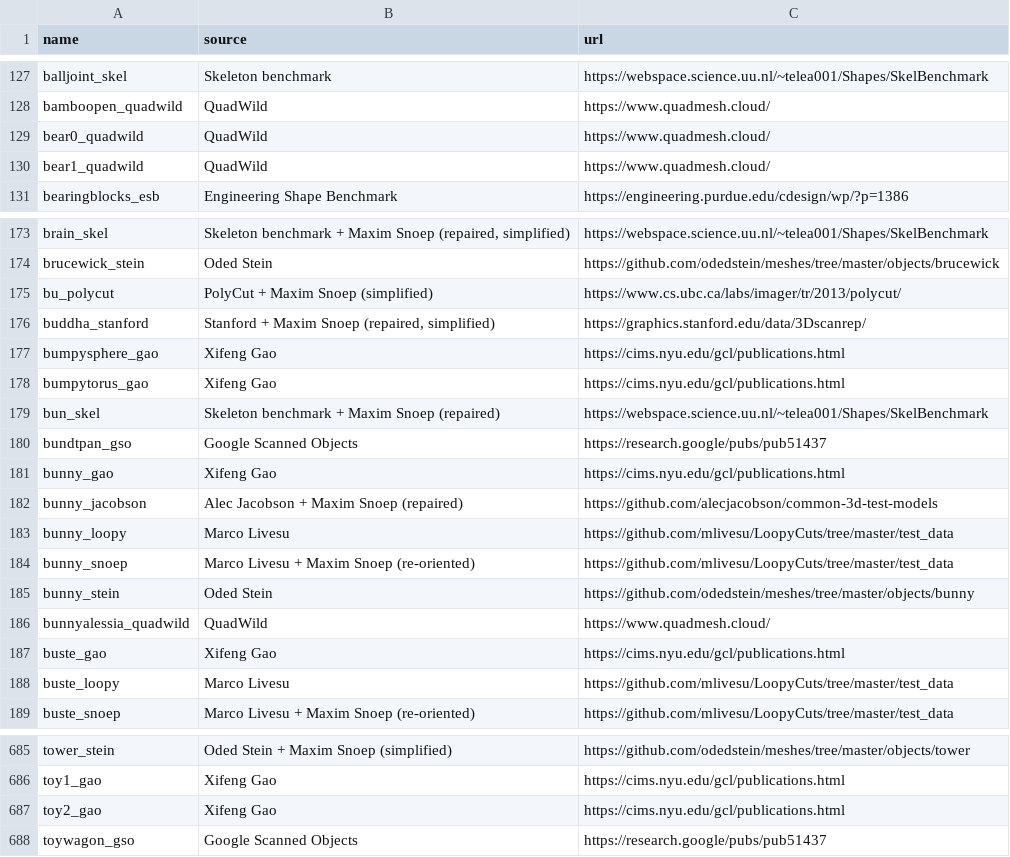
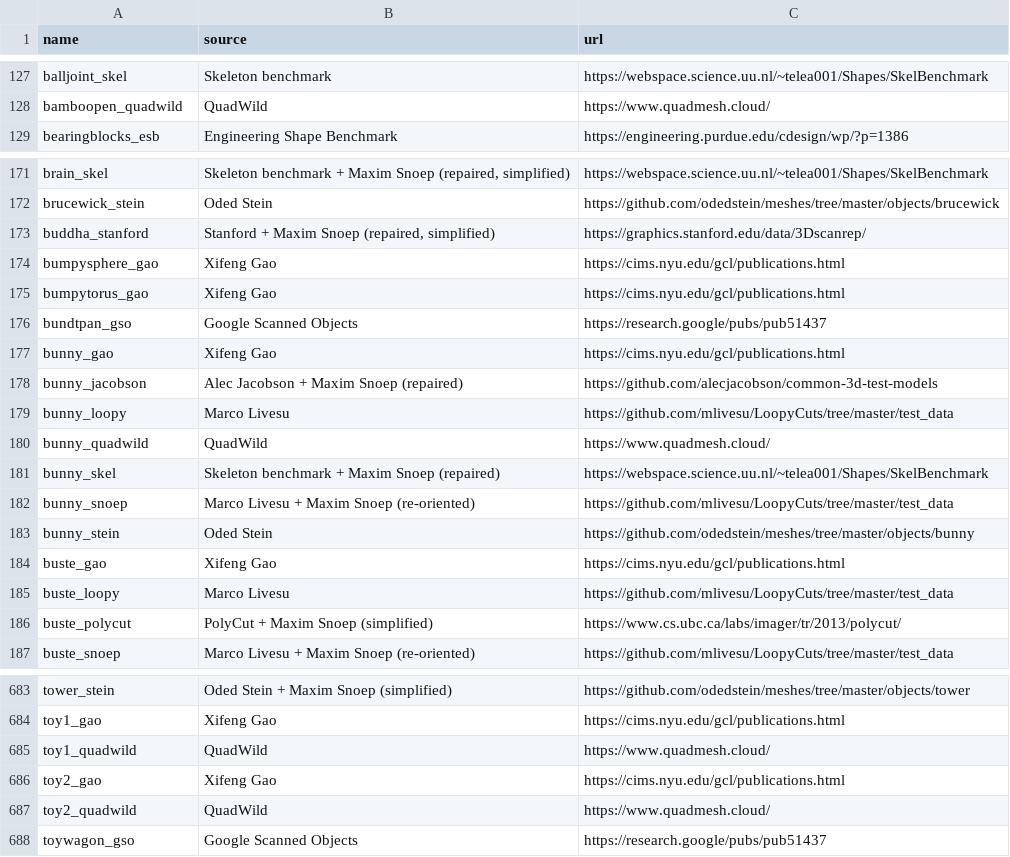
Before and after one commit to tue-alga/meshes, a CSV file: tools/sources.csv, drawn as a sheet; only a part is shown, gaps mark what is left out.

Commit message:
Rename bun, bu, bunnyalessia, bear0/1; move heart and ico to sharp

```diff
--- a/tools/sources.csv
+++ b/tools/sources.csv
@@ -128,4 +128,2 @@ balljoint_skel,Skeleton benchmark,https://webspace.science.uu.nl/~telea001/Shape
 bamboopen_quadwild,QuadWild,https://www.quadmesh.cloud/
-bear0_quadwild,QuadWild,https://www.quadmesh.cloud/
-bear1_quadwild,QuadWild,https://www.quadmesh.cloud/
 bearingblocks_esb,Engineering Shape Benchmark,https://engineering.purdue.edu/cdesign/wp/?p=1386
@@ -174,3 +172,2 @@ brain_skel,"Skeleton benchmark + Maxim Snoep (repaired, simplified)",https://web
 brucewick_stein,Oded Stein,https://github.com/odedstein/meshes/tree/master/objects/brucewick
-bu_polycut,PolyCut + Maxim Snoep (simplified),https://www.cs.ubc.ca/labs/imager/tr/2013/polycut/
 buddha_stanford,"Stanford + Maxim Snoep (repaired, simplified)",https://graphics.stanford.edu/data/3Dscanrep/
@@ -178,3 +175,2 @@ bumpysphere_gao,Xifeng Gao,https://cims.nyu.edu/gcl/publications.html
 bumpytorus_gao,Xifeng Gao,https://cims.nyu.edu/gcl/publications.html
-bun_skel,Skeleton benchmark + Maxim Snoep (repaired),https://webspace.science.uu.nl/~telea001/Shapes/SkelBenchmark
 bundtpan_gso,Google Scanned Objects,https://research.google/pubs/pub51437
@@ -183,7 +179,9 @@ bunny_jacobson,Alec Jacobson + Maxim Snoep (repaired),https://github.com/alecjac
 bunny_loopy,Marco Livesu,https://github.com/mlivesu/LoopyCuts/tree/master/test_data
+bunny_quadwild,QuadWild,https://www.quadmesh.cloud/
+bunny_skel,Skeleton benchmark + Maxim Snoep (repaired),https://webspace.science.uu.nl/~telea001/Shapes/SkelBenchmark
 bunny_snoep,Marco Livesu + Maxim Snoep (re-oriented),https://github.com/mlivesu/LoopyCuts/tree/master/test_data
 bunny_stein,Oded Stein,https://github.com/odedstein/meshes/tree/master/objects/bunny
-bunnyalessia_quadwild,QuadWild,https://www.quadmesh.cloud/
 buste_gao,Xifeng Gao,https://cims.nyu.edu/gcl/publications.html
 buste_loopy,Marco Livesu,https://github.com/mlivesu/LoopyCuts/tree/master/test_data
+buste_polycut,PolyCut + Maxim Snoep (simplified),https://www.cs.ubc.ca/labs/imager/tr/2013/polycut/
 buste_snoep,Marco Livesu + Maxim Snoep (re-oriented),https://github.com/mlivesu/LoopyCuts/tree/master/test_data
@@ -686,3 +684,5 @@ tower_stein,Oded Stein + Maxim Snoep (simplified),https://github.com/odedstein/m
 toy1_gao,Xifeng Gao,https://cims.nyu.edu/gcl/publications.html
+toy1_quadwild,QuadWild,https://www.quadmesh.cloud/
 toy2_gao,Xifeng Gao,https://cims.nyu.edu/gcl/publications.html
+toy2_quadwild,QuadWild,https://www.quadmesh.cloud/
 toywagon_gso,Google Scanned Objects,https://research.google/pubs/pub51437
```
Also changed, not shown: 25 other files.
